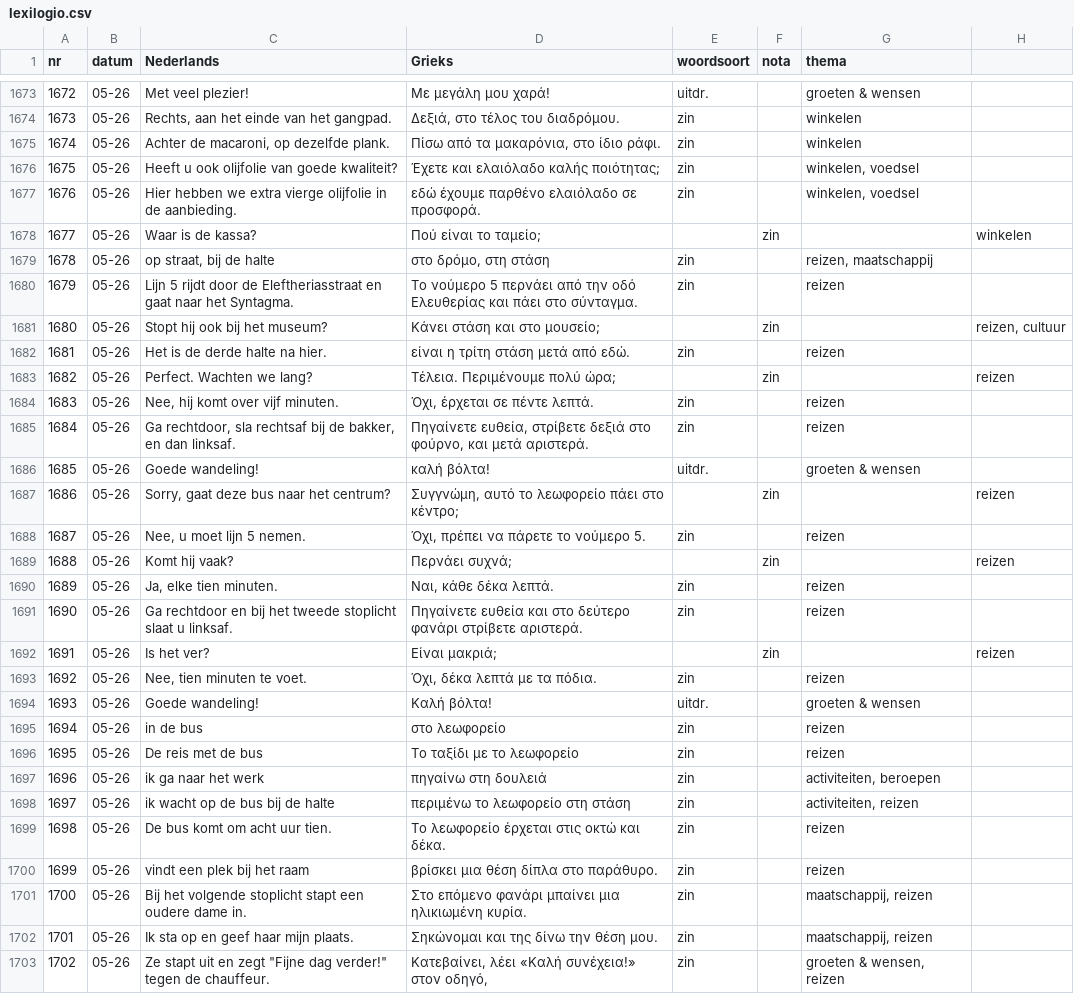
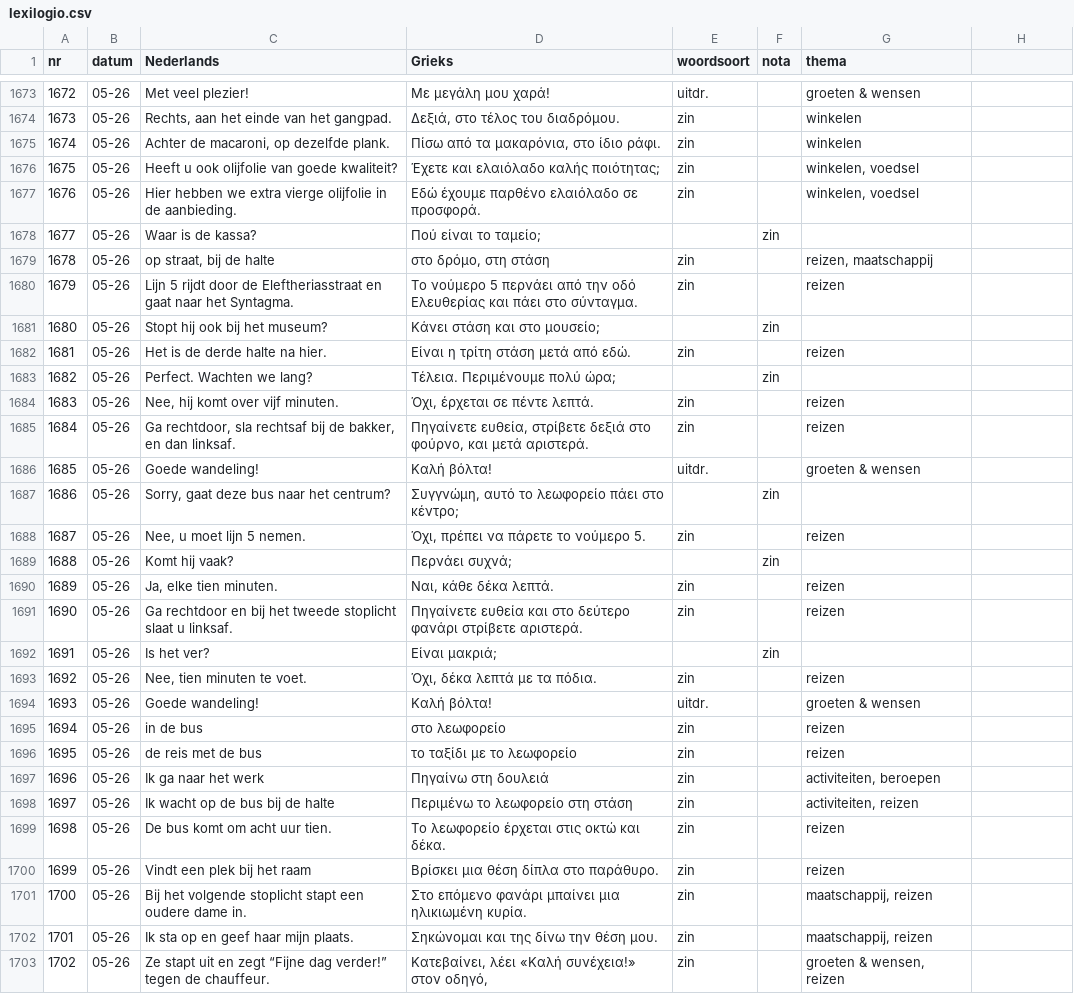
Before and after one commit to rhythmus/lexilogio, a CSV file: lexilogio.csv, drawn as a sheet; only a part is shown, gaps mark what is left out; the diff covers the shown part only.

Commit message:
small corrections: proper capitalization of sentences

```diff
--- a/lexilogio.csv
+++ b/lexilogio.csv
@@ -1676,18 +1676,18 @@ nr;datum;Nederlands;Grieks;woordsoort;nota;thema
 1675;05-26;Heeft u ook olijfolie van goede kwaliteit?;Έχετε και ελαιόλαδο καλής ποιότητας;;zin;;winkelen, voedsel
-1676;05-26;Hier hebben we extra vierge olijfolie in de aanbieding.;εδώ έχουμε παρθένο ελαιόλαδο σε προσφορά.;zin;;winkelen, voedsel
-1677;05-26;Waar is de kassa?;Πού είναι το ταμείο;;;zin;;winkelen
+1676;05-26;Hier hebben we extra vierge olijfolie in de aanbieding.;Εδώ έχουμε παρθένο ελαιόλαδο σε προσφορά.;zin;;winkelen, voedsel
+1677;05-26;Waar is de kassa?;Πού είναι το ταμείο;;;zin;
 1678;05-26;op straat, bij de halte;στο δρόμο, στη στάση;zin;;reizen, maatschappij
 1679;05-26;Lijn 5 rijdt door de Eleftheriasstraat en gaat naar het Syntagma.;Το νούμερο 5 περνάει από την οδό Ελευθερίας και πάει στο σύνταγμα.;zin;;reizen
-1680;05-26;Stopt hij ook bij het museum?;Κάνει στάση και στο μουσείο;;;zin;;reizen, cultuur
-1681;05-26;Het is de derde halte na hier.;είναι η τρίτη στάση μετά από εδώ.;zin;;reizen
-1682;05-26;Perfect. Wachten we lang?;Τέλεια. Περιμένουμε πολύ ώρα;;;zin;;reizen
+1680;05-26;Stopt hij ook bij het museum?;Κάνει στάση και στο μουσείο;;;zin;
+1681;05-26;Het is de derde halte na hier.;Είναι η τρίτη στάση μετά από εδώ.;zin;;reizen
+1682;05-26;Perfect. Wachten we lang?;Τέλεια. Περιμένουμε πολύ ώρα;;;zin;
 1683;05-26;Nee, hij komt over vijf minuten.;Όχι, έρχεται σε πέντε λεπτά.;zin;;reizen
 1684;05-26;Ga rechtdoor, sla rechtsaf bij de bakker, en dan linksaf.;Πηγαίνετε ευθεία, στρίβετε δεξιά στο φούρνο, και μετά αριστερά.;zin;;reizen
-1685;05-26;Goede wandeling!;καλή βόλτα!;uitdr.;;groeten & wensen
-1686;05-26;Sorry, gaat deze bus naar het centrum?;Συγγνώμη, αυτό το λεωφορείο πάει στο κέντρο;;;zin;;reizen
+1685;05-26;Goede wandeling!;Καλή βόλτα!;uitdr.;;groeten & wensen
+1686;05-26;Sorry, gaat deze bus naar het centrum?;Συγγνώμη, αυτό το λεωφορείο πάει στο κέντρο;;;zin;
 1687;05-26;Nee, u moet lijn 5 nemen.;Όχι, πρέπει να πάρετε το νούμερο 5.;zin;;reizen
-1688;05-26;Komt hij vaak?;Περνάει συχνά;;;zin;;reizen
+1688;05-26;Komt hij vaak?;Περνάει συχνά;;;zin;
 1689;05-26;Ja, elke tien minuten.;Ναι, κάθε δέκα λεπτά.;zin;;reizen
 1690;05-26;Ga rechtdoor en bij het tweede stoplicht slaat u linksaf.;Πηγαίνετε ευθεία και στο δεύτερο φανάρι στρίβετε αριστερά.;zin;;reizen
-1691;05-26;Is het ver?;Είναι μακριά;;;zin;;reizen
+1691;05-26;Is het ver?;Είναι μακριά;;;zin;
 1692;05-26;Nee, tien minuten te voet.;Όχι, δέκα λεπτά με τα πόδια.;zin;;reizen
@@ -1695,9 +1695,9 @@ nr;datum;Nederlands;Grieks;woordsoort;nota;thema
 1694;05-26;in de bus;στο λεωφορείο;zin;;reizen
-1695;05-26;De reis met de bus;Το ταξίδι με το λεωφορείο;zin;;reizen
-1696;05-26;ik ga naar het werk;πηγαίνω στη δουλειά;zin;;activiteiten, beroepen
-1697;05-26;ik wacht op de bus bij de halte;περιμένω το λεωφορείο στη στάση;zin;;activiteiten, reizen
+1695;05-26;de reis met de bus;το ταξίδι με το λεωφορείο;zin;;reizen
+1696;05-26;Ik ga naar het werk;Πηγαίνω στη δουλειά;zin;;activiteiten, beroepen
+1697;05-26;Ik wacht op de bus bij de halte;Περιμένω το λεωφορείο στη στάση;zin;;activiteiten, reizen
 1698;05-26;De bus komt om acht uur tien.;Το λεωφορείο έρχεται στις οκτώ και δέκα.;zin;;reizen
-1699;05-26;vindt een plek bij het raam;βρίσκει μια θέση δίπλα στο παράθυρο.;zin;;reizen
+1699;05-26;Vindt een plek bij het raam;Βρίσκει μια θέση δίπλα στο παράθυρο.;zin;;reizen
 1700;05-26;Bij het volgende stoplicht stapt een oudere dame in.;Στο επόμενο φανάρι μπαίνει μια ηλικιωμένη κυρία.;zin;;maatschappij, reizen
 1701;05-26;Ik sta op en geef haar mijn plaats.;Σηκώνομαι και της δίνω την θέση μου.;zin;;maatschappij, reizen
-1702;05-26;Ze stapt uit en zegt "Fijne dag verder!" tegen de chauffeur.;Κατεβαίνει, λέει «Καλή συνέχεια!» στον οδηγό,;zin;;groeten & wensen, reizen
+1702;05-26;Ze stapt uit en zegt “Fijne dag verder!” tegen de chauffeur.;Κατεβαίνει, λέει «Καλή συνέχεια!» στον οδηγό,;zin;;groeten & wensen, reizen
```
Also changed, not shown: 175 edited cells elsewhere in this file.
